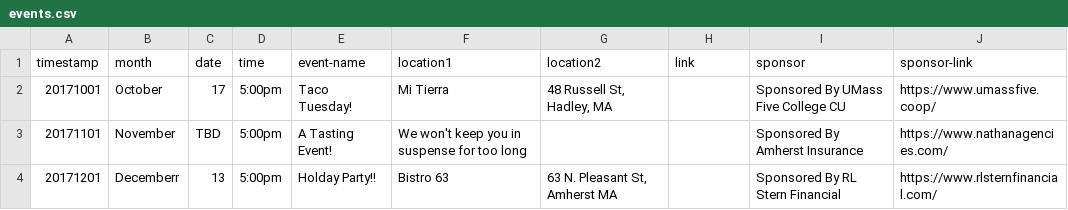
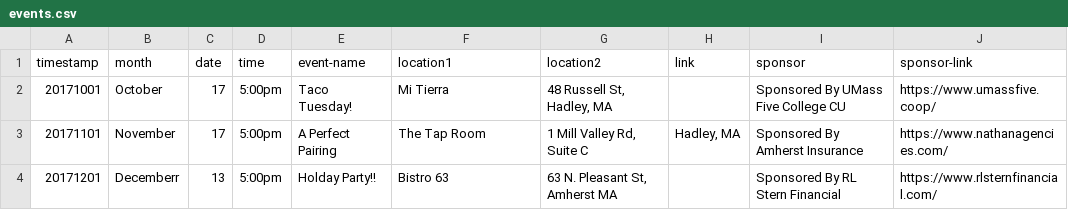
Before and after one commit to clearbold/ayp, a CSV file: _data/events.csv, drawn as a sheet.

Commit message:
Update events.csv

```diff
--- a/_data/events.csv
+++ b/_data/events.csv
@@ -2,3 +2,3 @@
 "20171001","October","17","5:00pm","Taco Tuesday!","Mi Tierra","48 Russell St, Hadley, MA","","Sponsored By UMass Five College CU","https://www.umassfive.coop/"
-"20171101","November","TBD","5:00pm","A Tasting Event!","We won't keep you in suspense for too long","","","Sponsored By Amherst Insurance","https://www.nathanagencies.com/"
+"20171101","November","17","5:00pm","A Perfect Pairing","The Tap Room","1 Mill Valley Rd, Suite C","Hadley, MA","Sponsored By Amherst Insurance","https://www.nathanagencies.com/"
 "20171201","Decemberr","13","5:00pm","Holday Party!!","Bistro 63","63 N. Pleasant St, Amherst MA","","Sponsored By RL Stern Financial","https://www.rlsternfinancial.com/"
```
